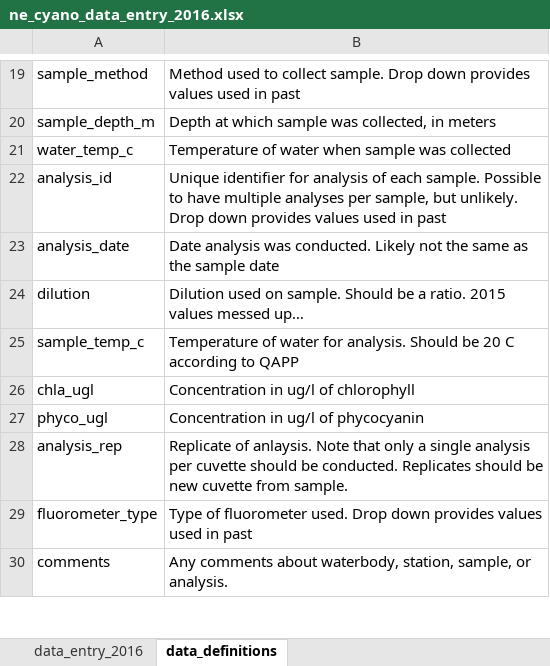
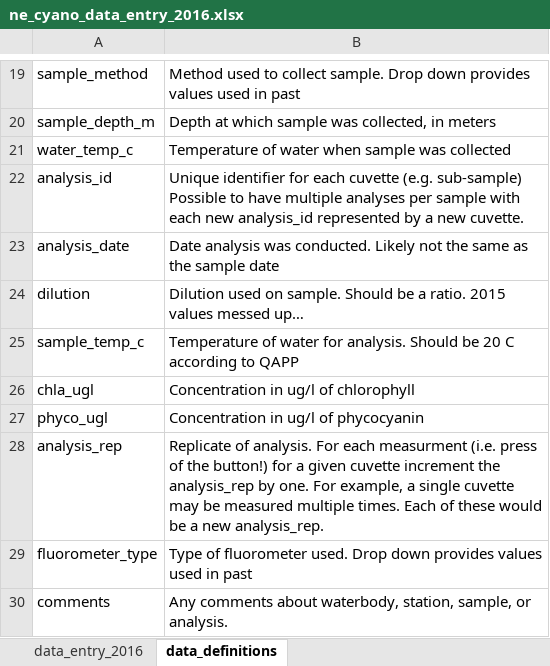
Before and after one commit to jhollist/cyanos_data, an Excel workbook: data/ne_cyano_data_entry_2016.xlsx, sheet data_definitions, drawn as a sheet; only a part is shown, gaps mark what is left out; values as stored, in another font and other column widths than the file's, no borders; the diff names each change by its address in the sheet, - before the commit and + after, or states it on an @@ line.

Commit message:
updated data entry spreadsheet

```diff
--- a/data/ne_cyano_data_entry_2016.xlsx (sheet data_definitions)
+++ b/data/ne_cyano_data_entry_2016.xlsx (sheet data_definitions)
-B22: …identifier for analysis of each sample. Possible to have multiple analyses per sample, but unlikely. Drop down provides values used in past
+B22: …identifier for each cuvette (e.g. sub-sample) Possible to have multiple analyses per sample with each new analysis_id represented by a new cuvette.
-B28: Replicate of anlaysis. Note that only a single analysis per cuvette should be conducted. Replicates should be new cuvette from sample.
+B28: Replicate of analysis. For each measurment (i.e. press of the button!) for a given cuvette increment the analysis_rep by one. For example, a single cuvette may be measured multiple times. Each of these would be a new analysis_rep.
```
